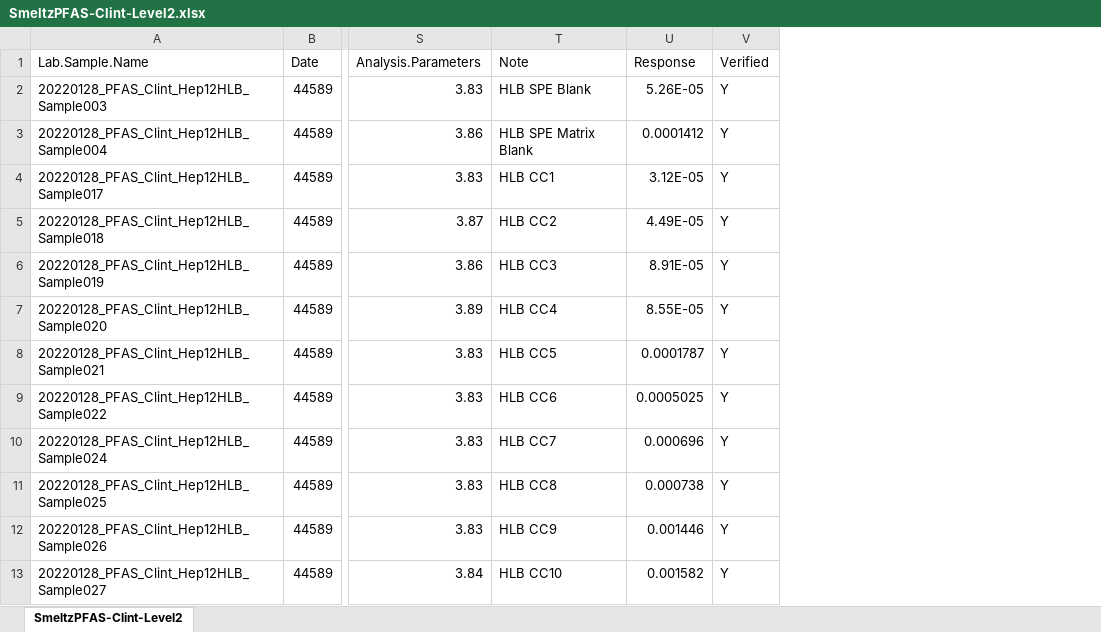
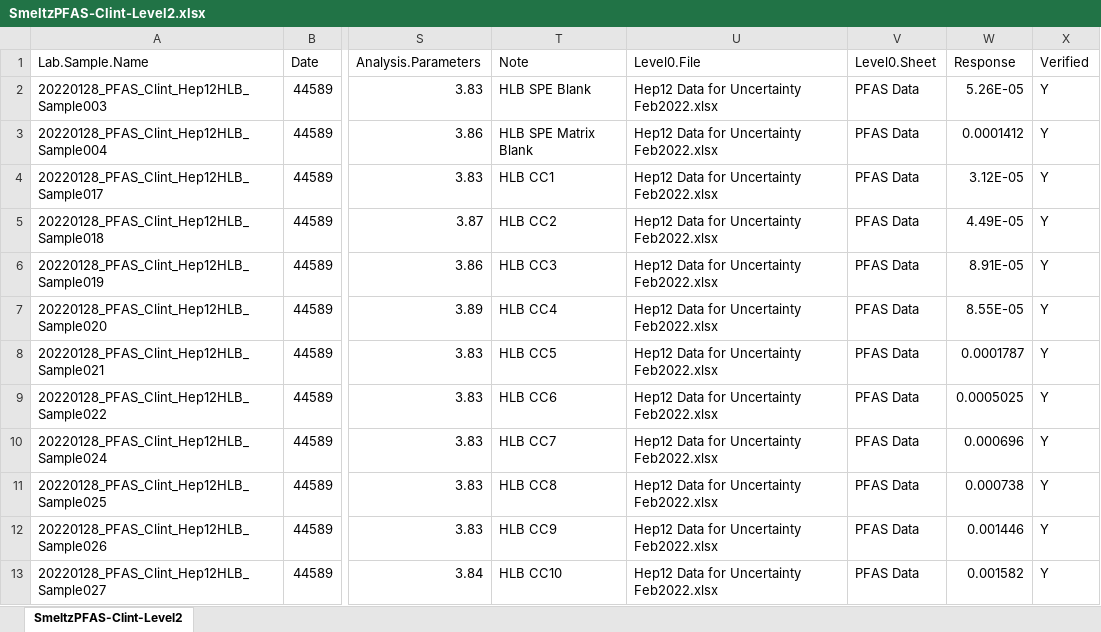
Before and after one commit to USEPA/invitroTKstats, an Excel workbook: working/SmeltzPFAS/SmeltzPFAS-Clint-Level2.xlsx, sheet SmeltzPFAS-Clint-Level2, drawn as a sheet; only a part is shown, gaps mark what is left out; values as stored, in another font and other column widths than the file's, no borders; table styles not drawn; the diff names each change by its address in the sheet, - before the commit and + after, or states it on an @@ line.

```diff
--- a/working/SmeltzPFAS/SmeltzPFAS-Clint-Level2.xlsx (sheet SmeltzPFAS-Clint-Level2)
+++ b/working/SmeltzPFAS/SmeltzPFAS-Clint-Level2.xlsx (sheet SmeltzPFAS-Clint-Level2)
+column U (Level0.File), rows 2-13: all Hep12 Data for Uncertainty Feb2022.xlsx
+column V (Level0.Sheet), rows 2-13: all PFAS Data
```
Also changed, not shown: working/SmeltzPFAS/SmeltzPFAS-Clint-Level4.xlsx, 2 other files.
